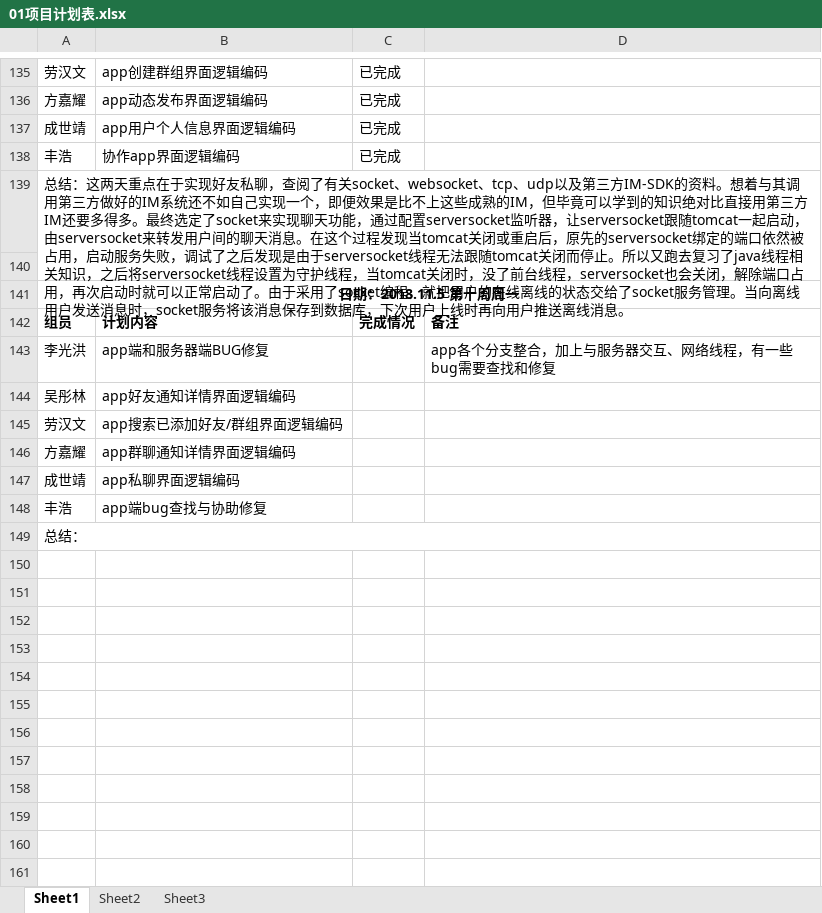
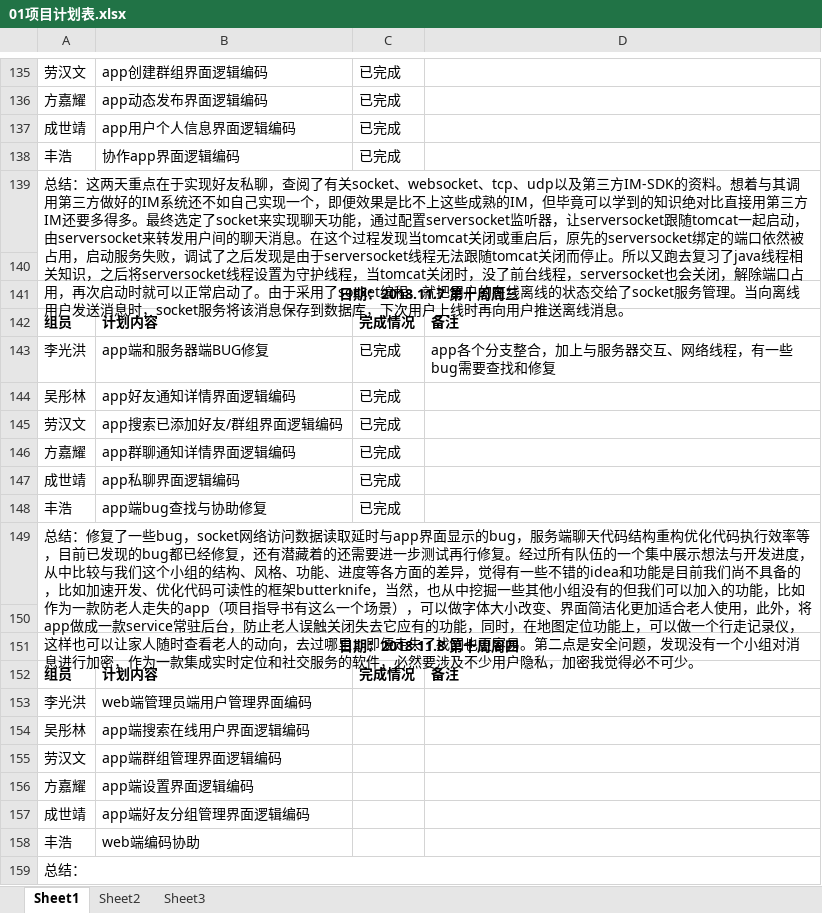
Before and after one commit to gdqy-it/soft162-163, an Excel workbook: 第01组/01项目计划表.xlsx, sheet Sheet1, drawn as a sheet; only a part is shown, gaps mark what is left out; values as stored, in another font and other column widths than the file's, no borders; the diff names each change by its address in the sheet, - before the commit and + after, or states it on an @@ line.

Commit message:
Add files via upload

```diff
--- a/第01组/01项目计划表.xlsx (sheet Sheet1)
+++ b/第01组/01项目计划表.xlsx (sheet Sheet1)
-A141: 日期：2018.11.5 第十周周一
+A141: 日期：2018.11.7 第十周周三
-C143:C148: (empty)
+C143:C148: 已完成
+row 149: 总结：修复了一些bug，socket网络访问数据读取延时与app界面显示的bug，服务端聊天代码结构重构优化代码执行效率等，目前已发现的bug都已经修复，还有潜藏着的还需要进一步测试再行修复。经过所有队伍的一个集中展示想法与开发进度，从中比较与我们这个小组的结构、风格、功能、进度等各方面的差异，觉得有一些不错的idea和功能是目前我们尚不具备的，比如加速开发、优化代码可读性的框架butterknife，当然，也从中挖掘一些其他小组没有的但我们可以加入的功能，比如作为一款防老人走失的app（项目指导书有这么一个场景），可以做字体大小改变、界面简洁化更加适合老人使用，此外，将app做成一款service常驻后台，防止老人误触关闭失去它应有的功能，同时，在地图定位功能上，可以做一个行走记录仪，这样也可以让家人随时查看老人的动向，去过哪里，即便走失了找回也更容易。第二点是安全问题，发现没有一个小组对消息进行加密，作为一款集成实时定位和社交服务的软件，必然要涉及不少用户隐私，加密我觉得必不可少。
+row 150: (empty)
+row 151: 日期：2018.11.8 第十周周四
+row 152: 组员 | 计划内容 | 完成情况 | 备注
+row 153: 李光洪 | web端管理员端用户管理界面编码
+row 154: 吴彤林 | app端搜索在线用户界面逻辑编码
+row 155: 劳汉文 | app端群组管理界面逻辑编码
+row 156: 方嘉耀 | app端设置界面逻辑编码
+row 157: 成世靖 | app端好友分组管理界面逻辑编码
+row 158: 丰浩 | web端编码协助
```
